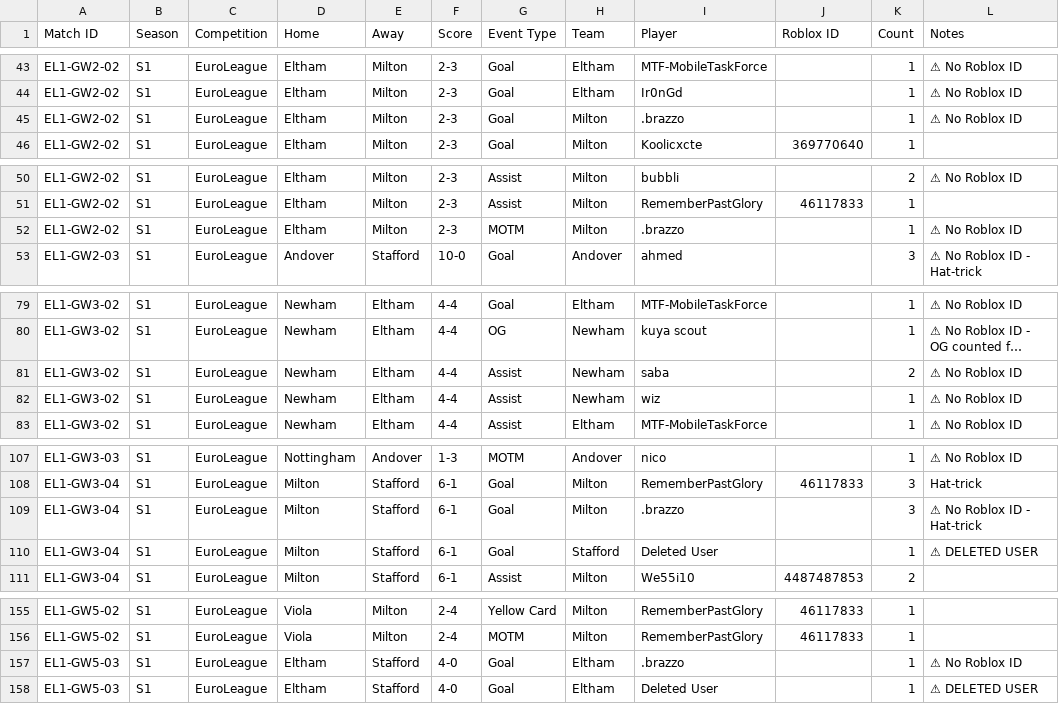
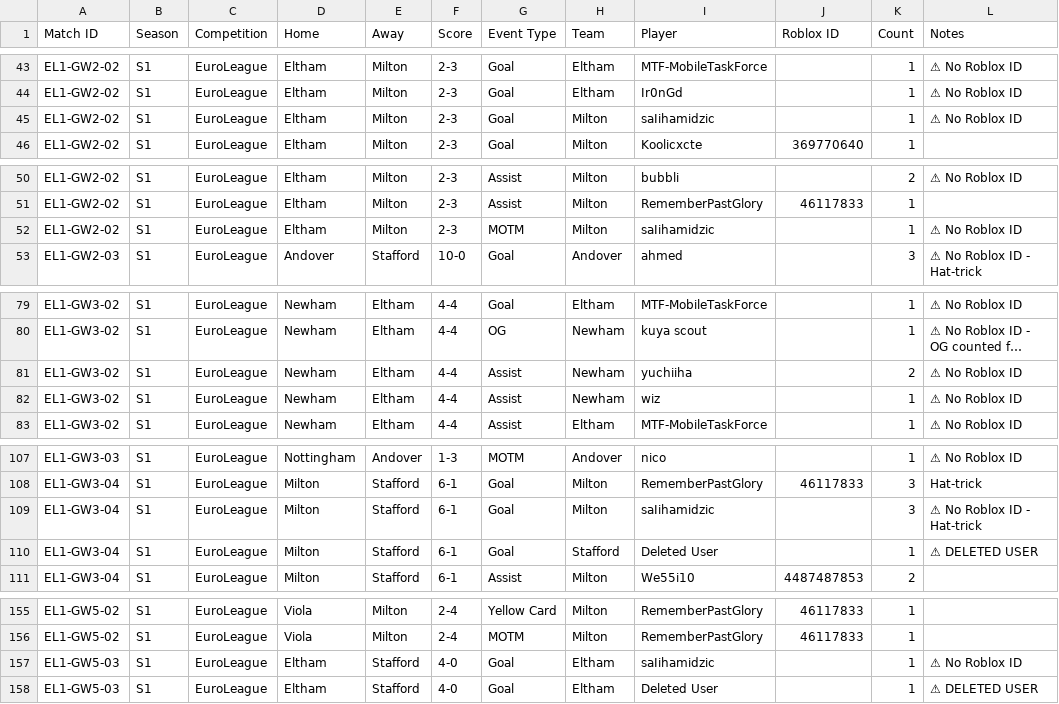
Before and after one commit to virtualfootballowner/vf-database, a CSV file: data/match-events.csv, drawn as a sheet; only a part is shown, gaps mark what is left out; long unchanged cells end in …; the diff names each change by its address in the sheet, - before the commit and + after, or states it on an @@ line.

```diff
--- a/data/match-events.csv
+++ b/data/match-events.csv
-I45 (Player): .brazzo
+I45 (Player): saIihamidzic
-I52 (Player): .brazzo
+I52 (Player): saIihamidzic
-I81 (Player): saba
+I81 (Player): yuchiiha
-I109 (Player): .brazzo
+I109 (Player): saIihamidzic
-I157 (Player): .brazzo
+I157 (Player): saIihamidzic
```
